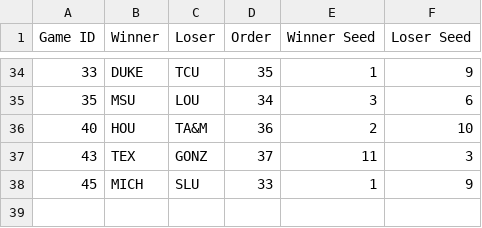
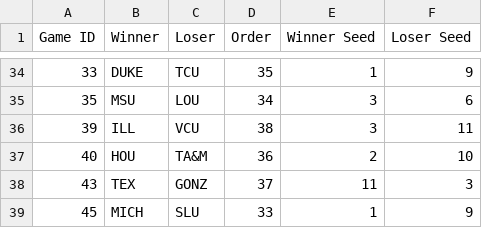
Before and after one commit to duke24andfriends/duke24andfriends.github.io, a CSV file: data/2026/game_results_with_seed.csv, drawn as a sheet; only a part is shown, gaps mark what is left out.

Commit message:
Updates

```diff
--- a/data/2026/game_results_with_seed.csv
+++ b/data/2026/game_results_with_seed.csv
@@ -35,2 +35,3 @@ Game ID,Winner,Loser,Order,Winner Seed,Loser Seed
 35,MSU,LOU,34,3,6
+39,ILL,VCU,38,3,11
 40,HOU,TA&M,36,2,10
```
